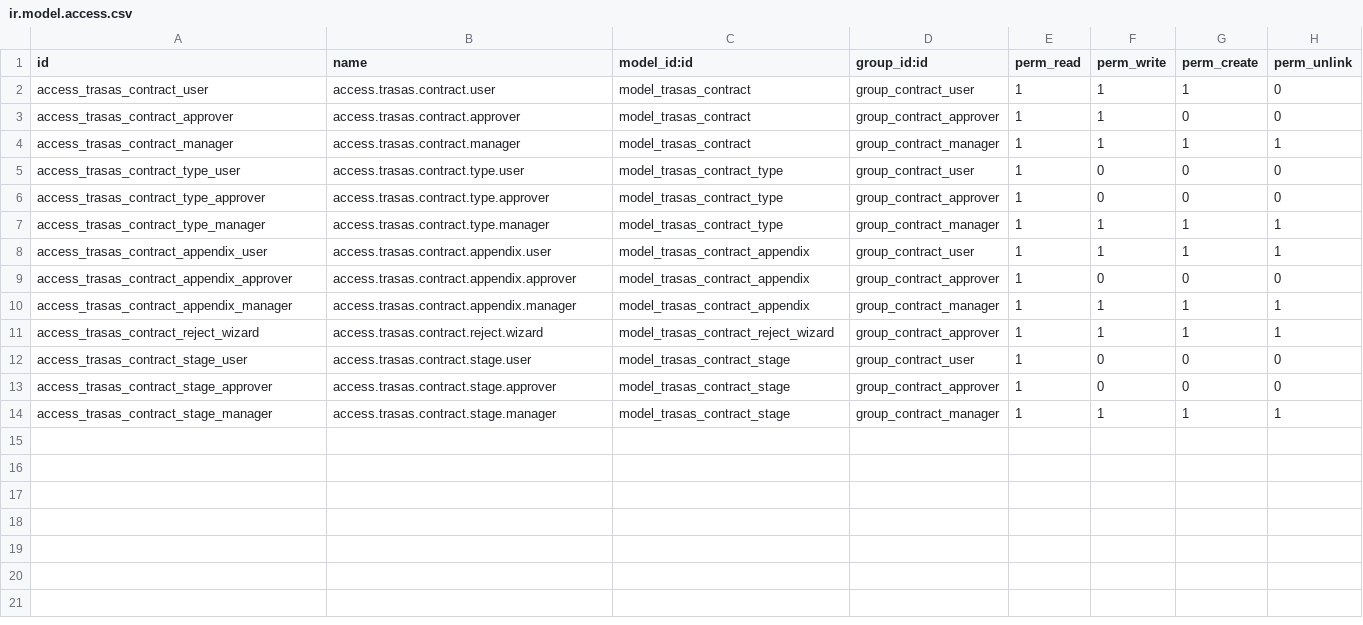
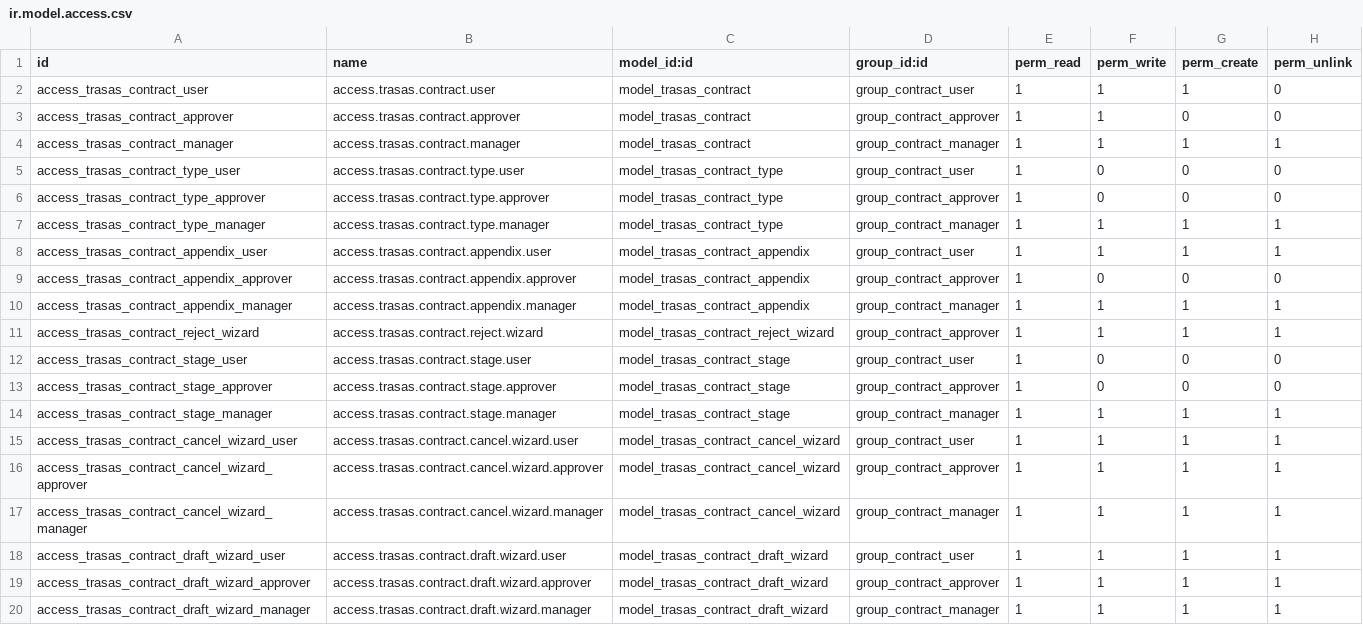
Before and after one commit to FordeLuong/odoo_trasas, a CSV file: trasas_contract_management/security/ir.model.access.csv, drawn as a sheet.

Commit message:
Add sync/dispatch modules and contract wizards
Introduce new functionality and fixes across multiple modules:

- Add trasas_sync_document module (controllers, access rules, static JS/CSS, portal templates) to support portal document synchronization.
- Add trasas_dispatch_outgoing module (controllers, models, views, mail templates, portal templates, access rules) to handle outgoing dispatch flows and extend incoming dispatch behavior.
- Add contract lifecycle helpers: trasas_contract_management contract_cancel_wizard and contract_draft_wizard (models + views) to support cancel/draft flows.
- Update various trasas modules (asset, contract, dispatch, fleet, digital signature, document management, portal_trasas) with model, view, security and cron changes.
- Add fix_access.sql to update documents access flags (set access_internal='edit', confidential_level='public' for non-folder docs with none/null access).
- Add a Vietnamese transcript file ("ghi âm 1.txt").
- Update several module manifest authors to "LiemPhong" and tweak other manifest metadata.

These changes add outgoing dispatch and document sync capabilities, extend contract workflow controls, and include an access-fix SQL script and content/assets needed for the portal features.

```diff
--- a/trasas_contract_management/security/ir.model.access.csv
+++ b/trasas_contract_management/security/ir.model.access.csv
@@ -14 +14,7 @@ access_trasas_contract_stage_approver,access.trasas.contract.stage.approver,mode
 access_trasas_contract_stage_manager,access.trasas.contract.stage.manager,model_trasas_contract_stage,group_contract_manager,1,1,1,1
+access_trasas_contract_cancel_wizard_user,access.trasas.contract.cancel.wizard.user,model_trasas_contract_cancel_wizard,group_contract_user,1,1,1,1
+access_trasas_contract_cancel_wizard_approver,access.trasas.contract.cancel.wizard.approver,model_trasas_contract_cancel_wizard,group_contract_approver,1,1,1,1
+access_trasas_contract_cancel_wizard_manager,access.trasas.contract.cancel.wizard.manager,model_trasas_contract_cancel_wizard,group_contract_manager,1,1,1,1
+access_trasas_contract_draft_wizard_user,access.trasas.contract.draft.wizard.user,model_trasas_contract_draft_wizard,group_contract_user,1,1,1,1
+access_trasas_contract_draft_wizard_approver,access.trasas.contract.draft.wizard.approver,model_trasas_contract_draft_wizard,group_contract_approver,1,1,1,1
+access_trasas_contract_draft_wizard_manager,access.trasas.contract.draft.wizard.manager,model_trasas_contract_draft_wizard,group_contract_manager,1,1,1,1
```
Also changed, not shown: trasas_dispatch_outgoing/security/ir.model.access.csv, 53 other files.
